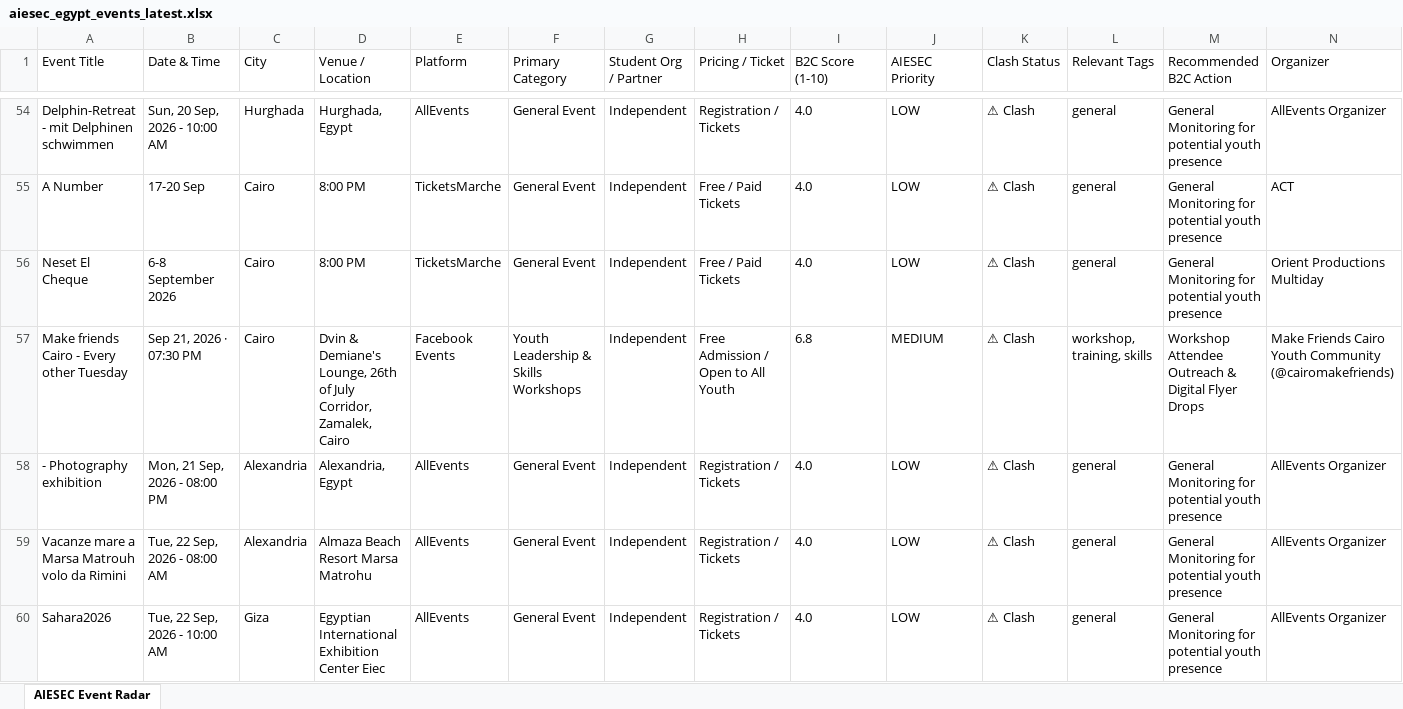
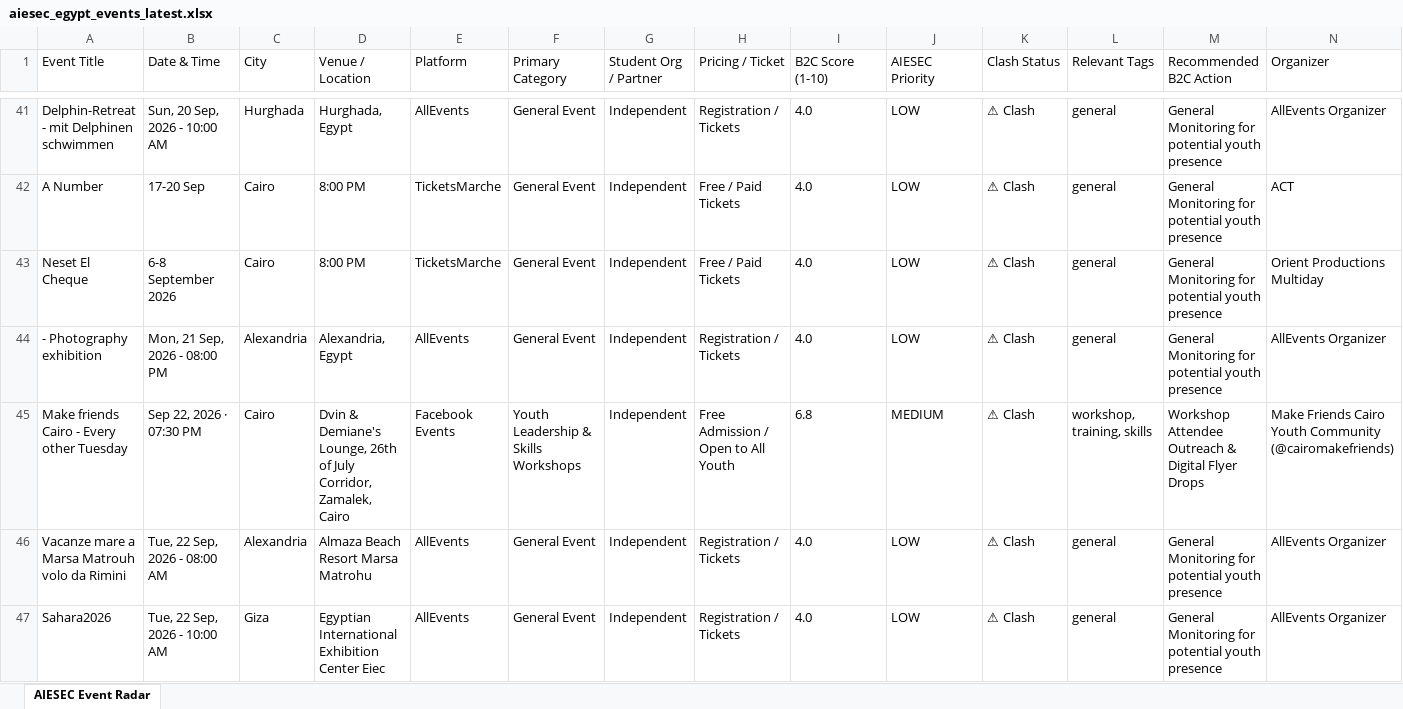
Before and after one commit to abdelrahmanmotazz/aiesec-event-radar, an Excel workbook: data/aiesec_egypt_events_latest.xlsx, sheet AIESEC Event Radar, drawn as a sheet; only a part is shown, gaps mark what is left out; values as stored, in another font and other column widths than the file's, no borders; removed rows and columns are numbered as before the commit, all else as after; rows hold the shown columns only; the diff covers the shown part only; the diff names each change by its address in the sheet, - before the commit and + after, or states it on an @@ line.

```diff
--- a/data/aiesec_egypt_events_latest.xlsx (sheet AIESEC Event Radar)
+++ b/data/aiesec_egypt_events_latest.xlsx (sheet AIESEC Event Radar)
-row 57: Make friends Cairo - Every other Tuesday | Sep 21, 2026 · 07:30 PM | Cairo | Dvin & Demiane's Lounge, 26th of July Corridor, Zamalek, Cairo | Facebook Events | Youth Leadership & Skills Workshops | Independent | Free Admission / Open to All Youth | 6.8 | MEDIUM | ⚠ Clash | workshop, training, skills | Workshop Attendee Outreach & Digital Flyer Drops | Make Friends Cairo Youth Community (@cairomakefriends)
+row 45: Make friends Cairo - Every other Tuesday | Sep 22, 2026 · 07:30 PM | Cairo | Dvin & Demiane's Lounge, 26th of July Corridor, Zamalek, Cairo | Facebook Events | Youth Leadership & Skills Workshops | Independent | Free Admission / Open to All Youth | 6.8 | MEDIUM | ⚠ Clash | workshop, training, skills | Workshop Attendee Outreach & Digital Flyer Drops | Make Friends Cairo Youth Community (@cairomakefriends)
```
Also changed, not shown: 18 added rows, 26 removed rows, 7 moved rows and 30 edited cells elsewhere in this sheet, 7 other files.
